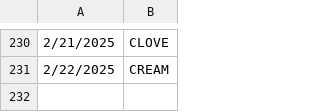
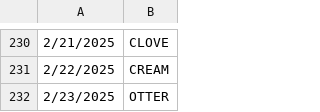
Before and after one commit to deda-72/WORDLE-archive, a CSV file: wordle_archive.csv, drawn as a sheet; only a part is shown, gaps mark what is left out.

Commit message:
Update wordle_archive.csv

```diff
--- a/wordle_archive.csv
+++ b/wordle_archive.csv
@@ -231 +231,2 @@
 2/22/2025,CREAM
+2/23/2025,OTTER
```
